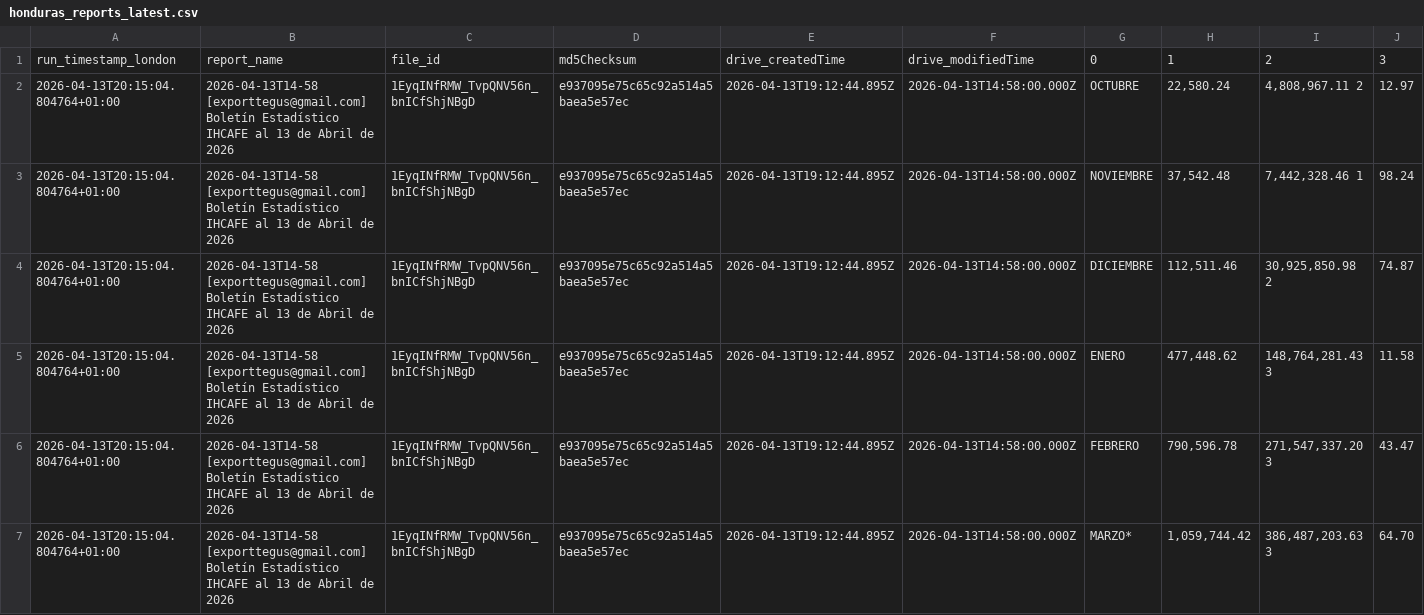
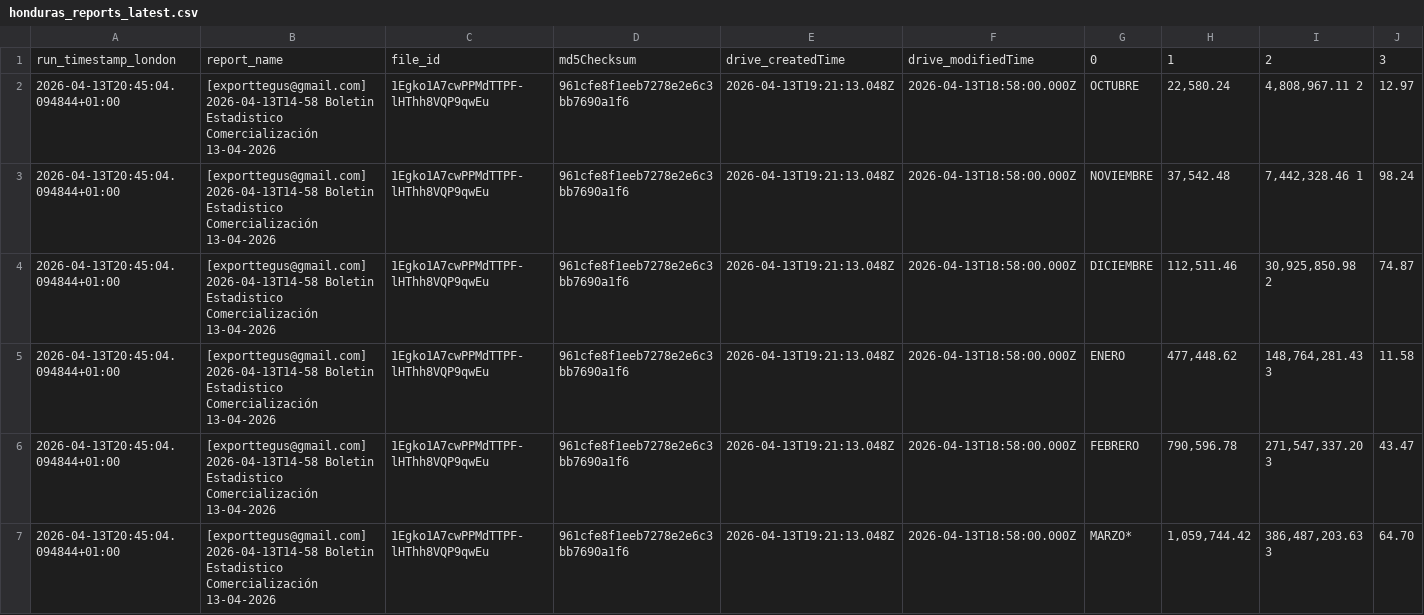
Before and after one commit to JuanDBeltranP/_r, a CSV file: outputs/latest/honduras_reports_latest.csv, drawn as a sheet; only a part is shown; the diff covers the shown part only; the diff names each change by its address in the sheet, - before the commit and + after, or states it on an @@ line.

```diff
--- a/outputs/latest/honduras_reports_latest.csv
+++ b/outputs/latest/honduras_reports_latest.csv
-A2:A7: 2026-04-13T20:15:04.804764+01:00
+A2:A7: 2026-04-13T20:45:04.094844+01:00
-B2:B7: 2026-04-13T14-58 [exporttegus@gmail.com] Boletín Estadístico IHCAFE al 13 de Abril de 2026
+B2:B7: [exporttegus@gmail.com] 2026-04-13T14-58 Boletin Estadistico Comercialización 13-04-2026
-C2:C7: 1EyqINfRMW_TvpQNV56n_bnICfShjNBgD
+C2:C7: 1Egko1A7cwPPMdTTPF-lHThh8VQP9qwEu
-D2:D7: e937095e75c65c92a514a5baea5e57ec
+D2:D7: 961cfe8f1eeb7278e2e6c3bb7690a1f6
-E2:E7: 2026-04-13T19:12:44.895Z
+E2:E7: 2026-04-13T19:21:13.048Z
-F2:F7: 2026-04-13T14:58:00.000Z
+F2:F7: 2026-04-13T18:58:00.000Z
```
Also changed, not shown: 36 edited cells elsewhere in this file, outputs/historical/processed_files.csv, outputs/latest/preflight_latest.csv, 2 other files.
